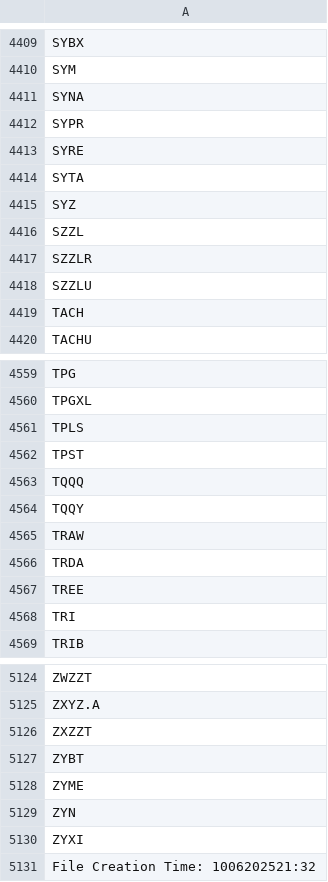
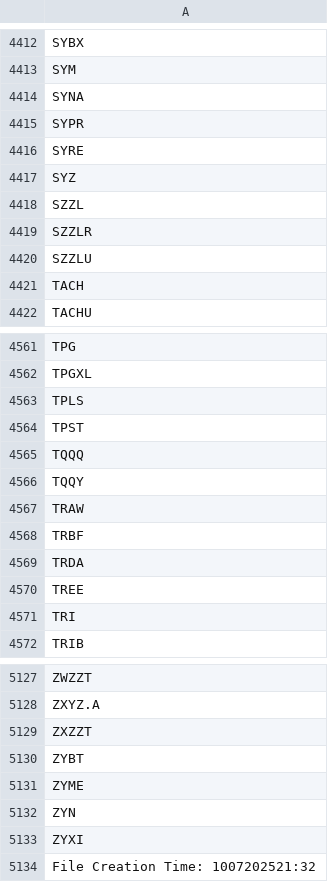
Before and after one commit to cmmds1982/nasdaq-tickers-fetcher, a CSV file: nasdaq_tickers.csv, drawn as a sheet; only a part is shown, gaps mark what is left out; the diff covers the shown part only.

```diff
--- a/nasdaq_tickers.csv
+++ b/nasdaq_tickers.csv
@@ -4413,3 +4416,2 @@ SYPR
 SYRE
-SYTA
 SYZ
@@ -4565,2 +4567,3 @@ TQQY
 TRAW
+TRBF
 TRDA
@@ -5130,2 +5133,2 @@ ZYN
 ZYXI
-File Creation Time: 1006202521:32
+File Creation Time: 1007202521:32
```
Also changed, not shown: 7 added rows and 4 removed rows elsewhere in this file.
